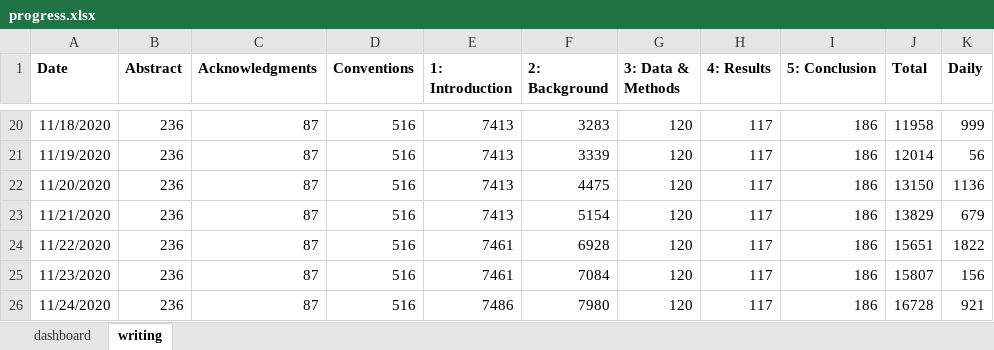
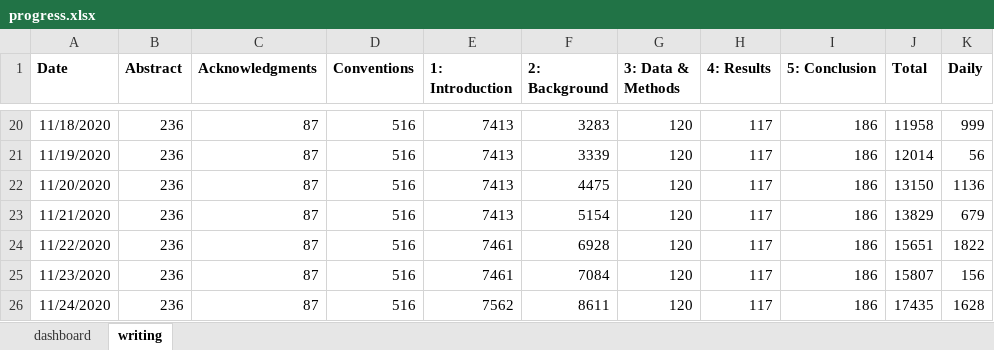
Before and after one commit to dwhieb/dissertation, an Excel workbook: thesis/progress.xlsx, sheet writing, drawn as a sheet; only a part is shown, gaps mark what is left out; values as stored, in another font and other column widths than the file's, no borders; table styles not drawn; the diff names each change by its address in the sheet, - before the commit and + after, or states it on an @@ line.

```diff
--- a/thesis/progress.xlsx (sheet writing)
+++ b/thesis/progress.xlsx (sheet writing)
-E26 (1: Introduction): 7486
+E26 (1: Introduction): 7562
-F26 (2: Background): 7980
+F26 (2: Background): 8611
-J26 (Total): 16728
+J26 (Total): 17435
-K26 (Daily): 921
+K26 (Daily): 1628
```
Also changed, not shown: charts or pictures, 4 other files.
